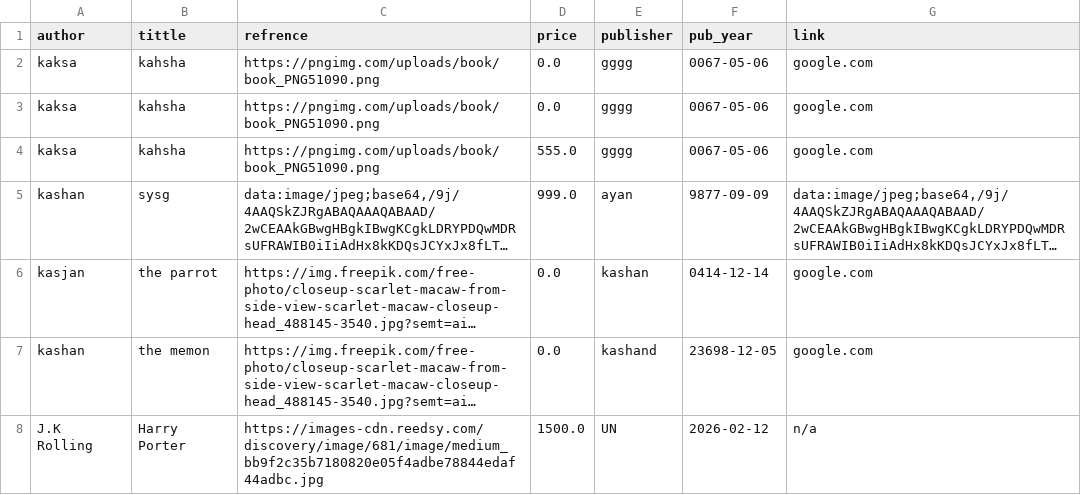
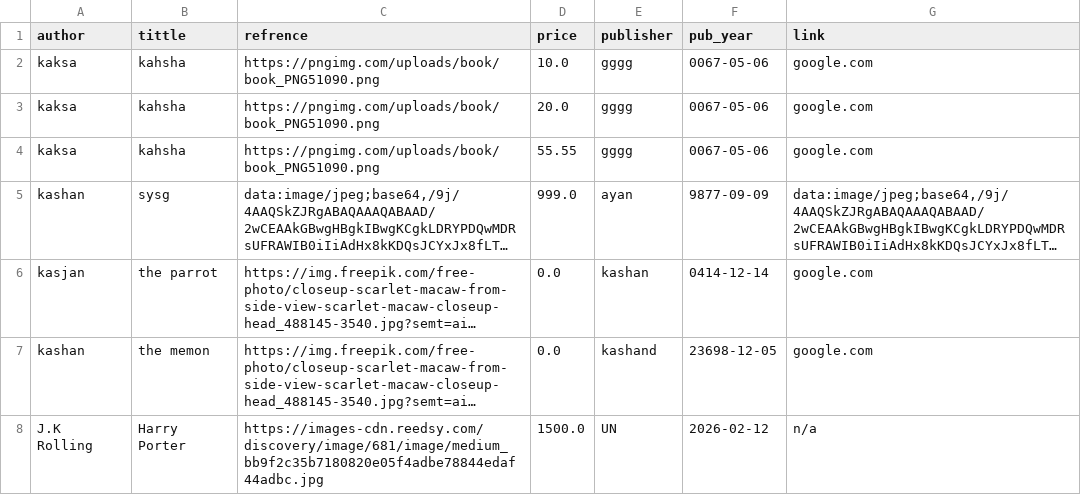
Before and after one commit to KashanAbbasi/bookstore-fastapi, a CSV file: books.csv, drawn as a sheet; long unchanged cells end in …; the diff names each change by its address in the sheet, - before the commit and + after, or states it on an @@ line.

Commit message:
fix price bug

```diff
--- a/books.csv
+++ b/books.csv
-D2 (price): 0.0
+D2 (price): 10.0
-D3 (price): 0.0
+D3 (price): 20.0
-D4 (price): 555.0
+D4 (price): 55.55
```
Also changed, not shown: 1 other file.
